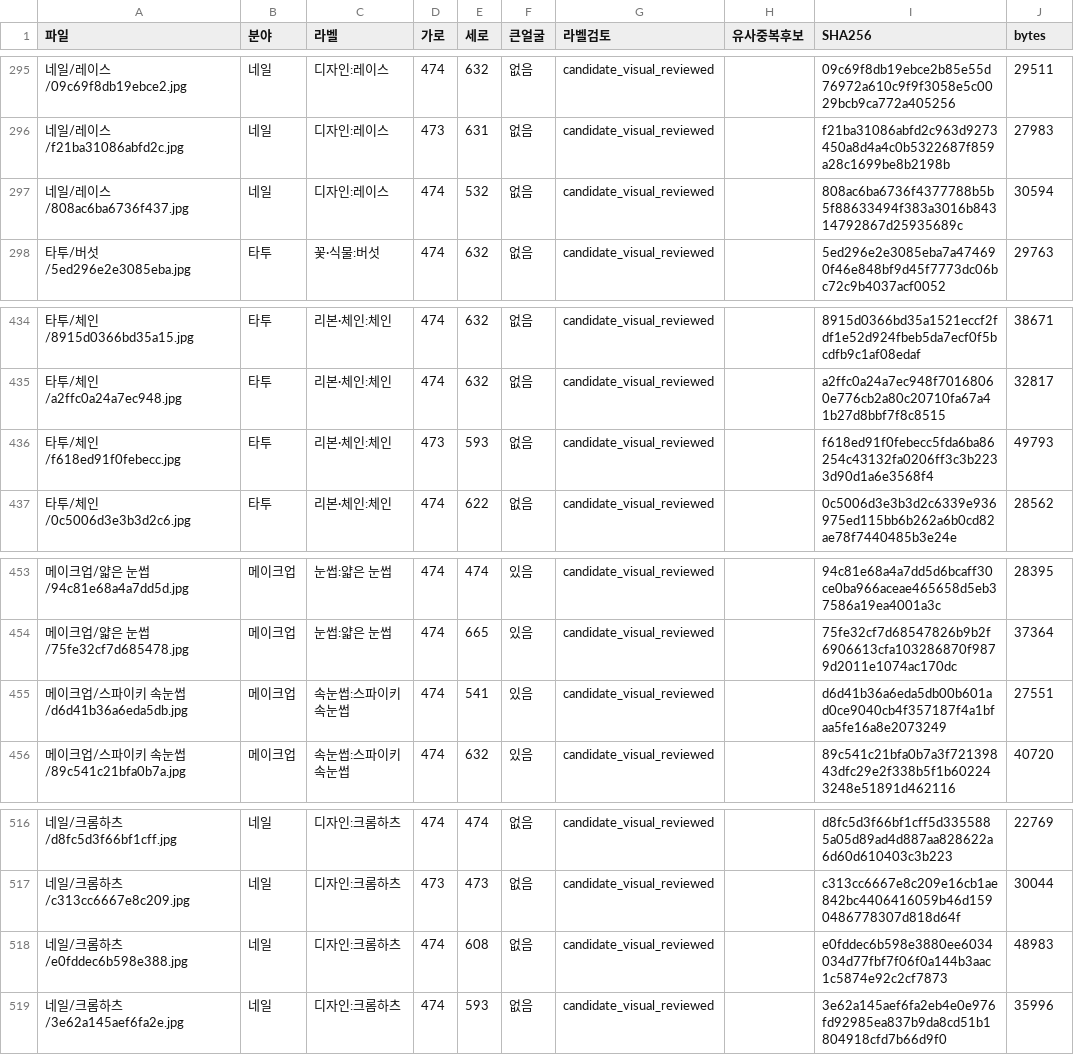
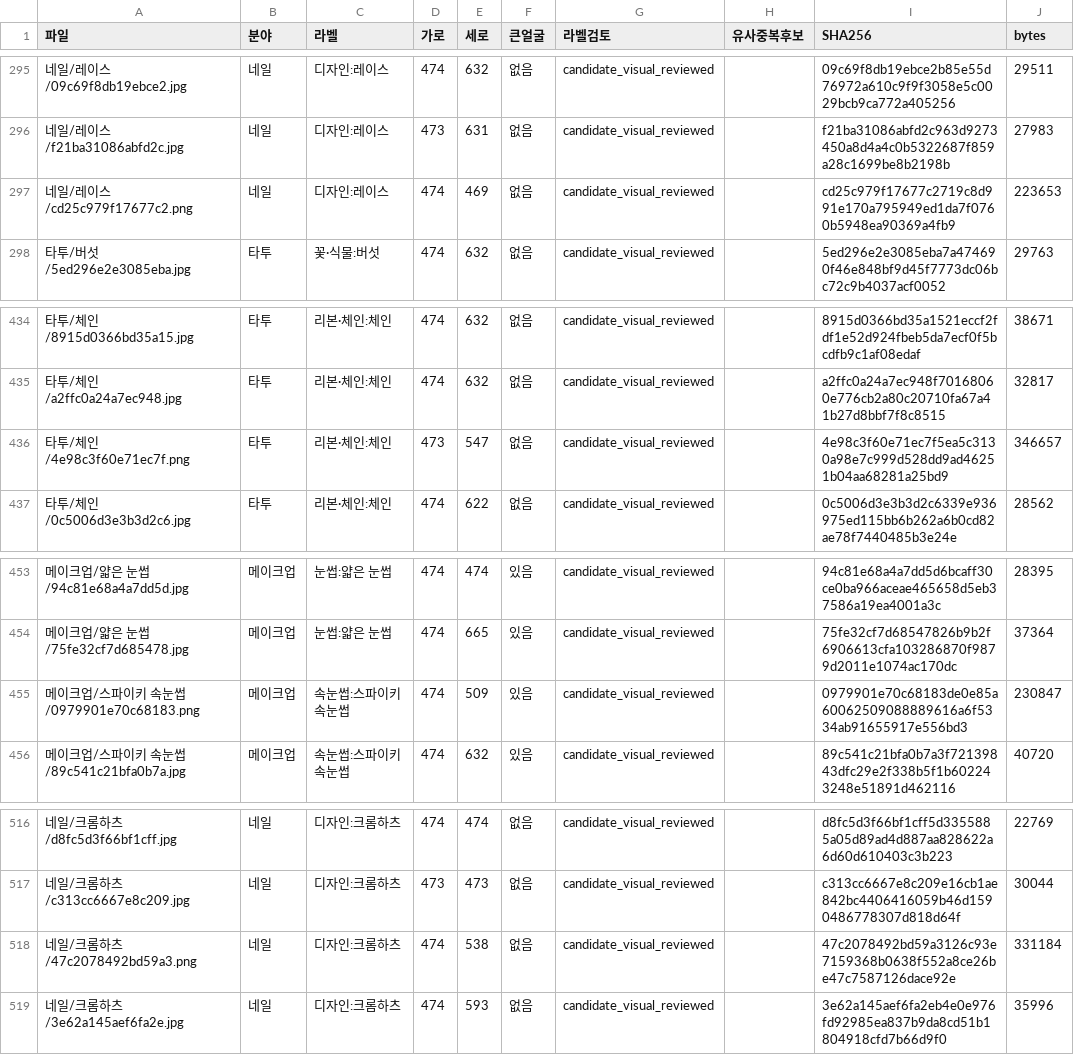
Before and after one commit to rudals906377/AI, a CSV file: collections/beauty-2026-10-20/사진목록.csv, drawn as a sheet; only a part is shown, gaps mark what is left out; the diff covers the shown part only.

```diff
--- a/collections/beauty-2026-10-20/사진목록.csv
+++ b/collections/beauty-2026-10-20/사진목록.csv
@@ -296,3 +296,3 @@
 네일/레이스/f21ba31086abfd2c.jpg,네일,디자인:레이스,473,631,없음,candidate_visual_reviewed,,f21ba31086abfd2c963d9273450a8d4a4c0b5322687f859a28c1699be8b2198b,27983
-네일/레이스/808ac6ba6736f437.jpg,네일,디자인:레이스,474,532,없음,candidate_visual_reviewed,,808ac6ba6736f4377788b5b5f88633494f383a3016b84314792867d25935689c,30594
+네일/레이스/cd25c979f17677c2.png,네일,디자인:레이스,474,469,없음,candidate_visual_reviewed,,cd25c979f17677c2719c8d991e170a795949ed1da7f0760b5948ea90369a4fb9,223653
 타투/버섯/5ed296e2e3085eba.jpg,타투,꽃·식물:버섯,474,632,없음,candidate_visual_reviewed,,5ed296e2e3085eba7a474690f46e848bf9d45f7773dc06bc72c9b4037acf0052,29763
@@ -435,3 +435,3 @@
 타투/체인/a2ffc0a24a7ec948.jpg,타투,리본·체인:체인,474,632,없음,candidate_visual_reviewed,,a2ffc0a24a7ec948f70168060e776cb2a80c20710fa67a41b27d8bbf7f8c8515,32817
-타투/체인/f618ed91f0febecc.jpg,타투,리본·체인:체인,473,593,없음,candidate_visual_reviewed,,f618ed91f0febecc5fda6ba86254c43132fa0206ff3c3b2233d90d1a6e3568f4,49793
+타투/체인/4e98c3f60e71ec7f.png,타투,리본·체인:체인,473,547,없음,candidate_visual_reviewed,,4e98c3f60e71ec7f5ea5c3130a98e7c999d528dd9ad46251b04aa68281a25bd9,346657
 타투/체인/0c5006d3e3b3d2c6.jpg,타투,리본·체인:체인,474,622,없음,candidate_visual_reviewed,,0c5006d3e3b3d2c6339e936975ed115bb6b262a6b0cd82ae78f7440485b3e24e,28562
@@ -454,3 +454,3 @@
 메이크업/얇은 눈썹/75fe32cf7d685478.jpg,메이크업,눈썹:얇은 눈썹,474,665,있음,candidate_visual_reviewed,,75fe32cf7d68547826b9b2f6906613cfa103286870f9879d2011e1074ac170dc,37364
-메이크업/스파이키 속눈썹/d6d41b36a6eda5db.jpg,메이크업,속눈썹:스파이키 속눈썹,474,541,있음,candidate_visual_reviewed,,d6d41b36a6eda5db00b601ad0ce9040cb4f357187f4a1bfaa5fe16a8e2073249,27551
+메이크업/스파이키 속눈썹/0979901e70c68183.png,메이크업,속눈썹:스파이키 속눈썹,474,509,있음,candidate_visual_reviewed,,0979901e70c68183de0e85a60062509088889616a6f5334ab91655917e556bd3,230847
 메이크업/스파이키 속눈썹/89c541c21bfa0b7a.jpg,메이크업,속눈썹:스파이키 속눈썹,474,632,있음,candidate_visual_reviewed,,89c541c21bfa0b7a3f72139843dfc29e2f338b5f1b602243248e51891d462116,40720
@@ -517,3 +517,3 @@
 네일/크롬하츠/c313cc6667e8c209.jpg,네일,디자인:크롬하츠,473,473,없음,candidate_visual_reviewed,,c313cc6667e8c209e16cb1ae842bc4406416059b46d1590486778307d818d64f,30044
-네일/크롬하츠/e0fddec6b598e388.jpg,네일,디자인:크롬하츠,474,608,없음,candidate_visual_reviewed,,e0fddec6b598e3880ee6034034d77fbf7f06f0a144b3aac1c5874e92c2cf7873,48983
+네일/크롬하츠/47c2078492bd59a3.png,네일,디자인:크롬하츠,474,538,없음,candidate_visual_reviewed,,47c2078492bd59a3126c93e7159368b0638f552a8ce26be47c7587126dace92e,331184
 네일/크롬하츠/3e62a145aef6fa2e.jpg,네일,디자인:크롬하츠,474,593,없음,candidate_visual_reviewed,,3e62a145aef6fa2eb4e0e976fd92985ea837b9da8cd51b1804918cfd7b66d9f0,35996
```
Also changed, not shown: 34 edited cells elsewhere in this file, 26 other files.
